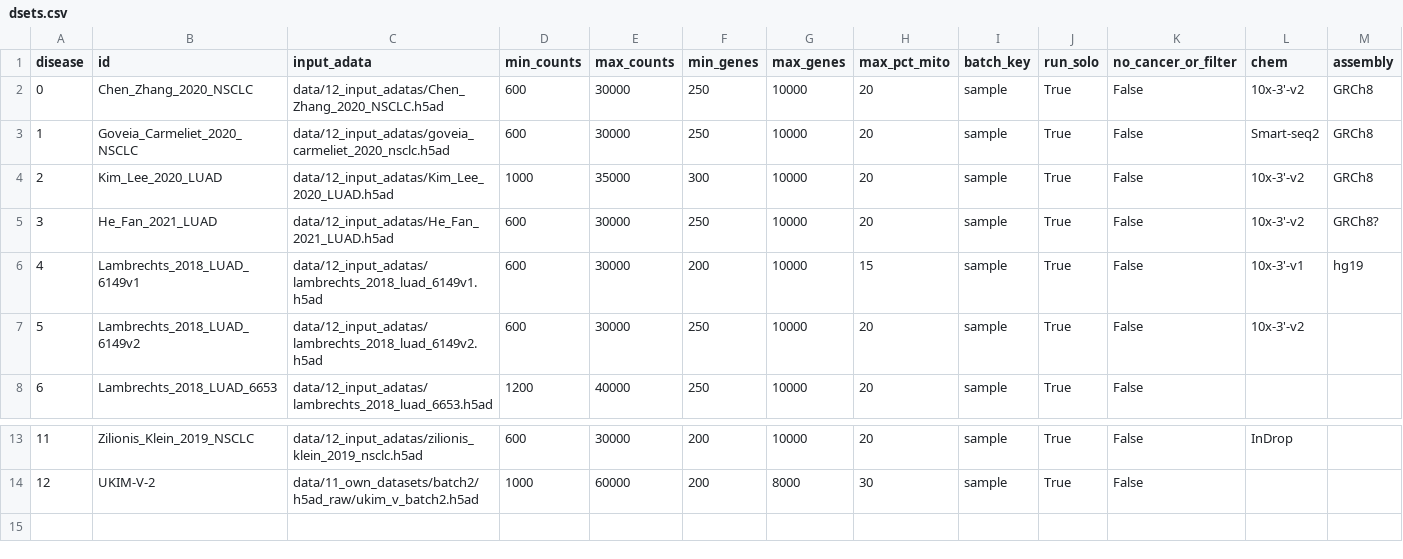
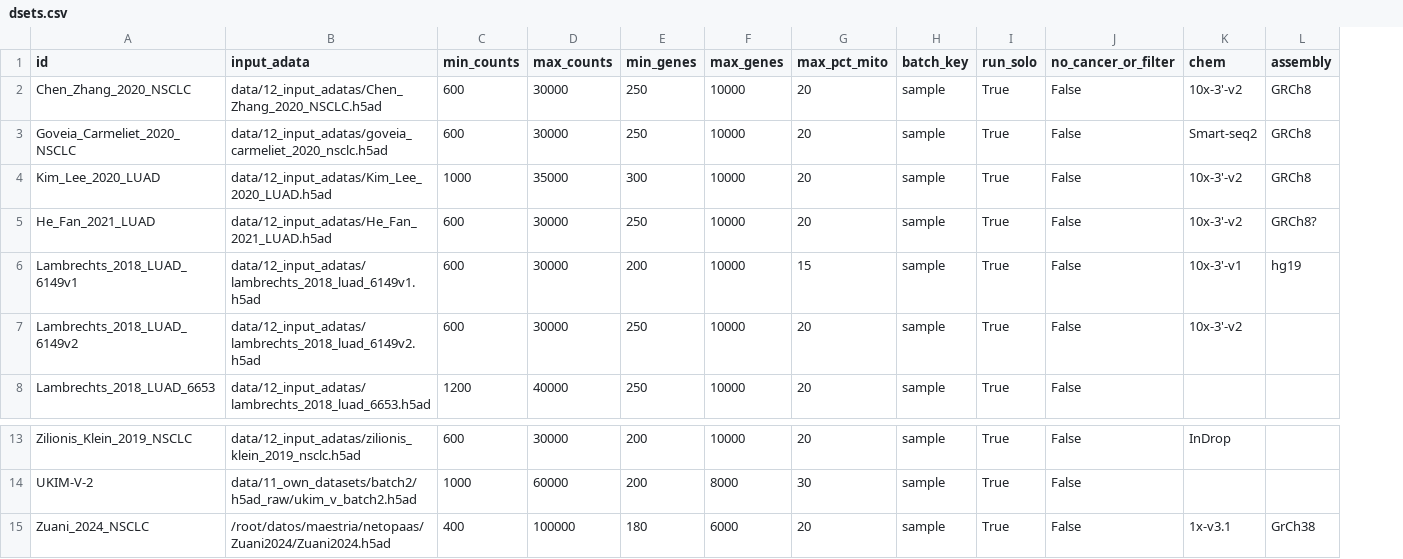
Before and after one commit to epaaso/sc-luca-explore, a CSV file: metadata/dsets.csv, drawn as a sheet; only a part is shown, gaps mark what is left out; removed rows and columns are numbered as before the commit, all else as after; rows hold the shown columns only; the diff names each change by its address in the sheet, - before the commit and + after, or states it on an @@ line.

Commit message:
import zuani datasets
missing annots

```diff
--- a/metadata/dsets.csv
+++ b/metadata/dsets.csv
-column A (disease), rows 2-8: 0 | 1 | 2 | 3 | 4 | 5 | 6; rows 13-14: 11 | 12
+row 15: Zuani_2024_NSCLC | /root/datos/maestria/netopaas/Zuani2024/Zuani2024.h5ad | 400 | 100000 | 180 | 6000 | 20 | sample | True | False | 1x-v3.1 | GrCh38
```
Also changed, not shown: 9 other files.
